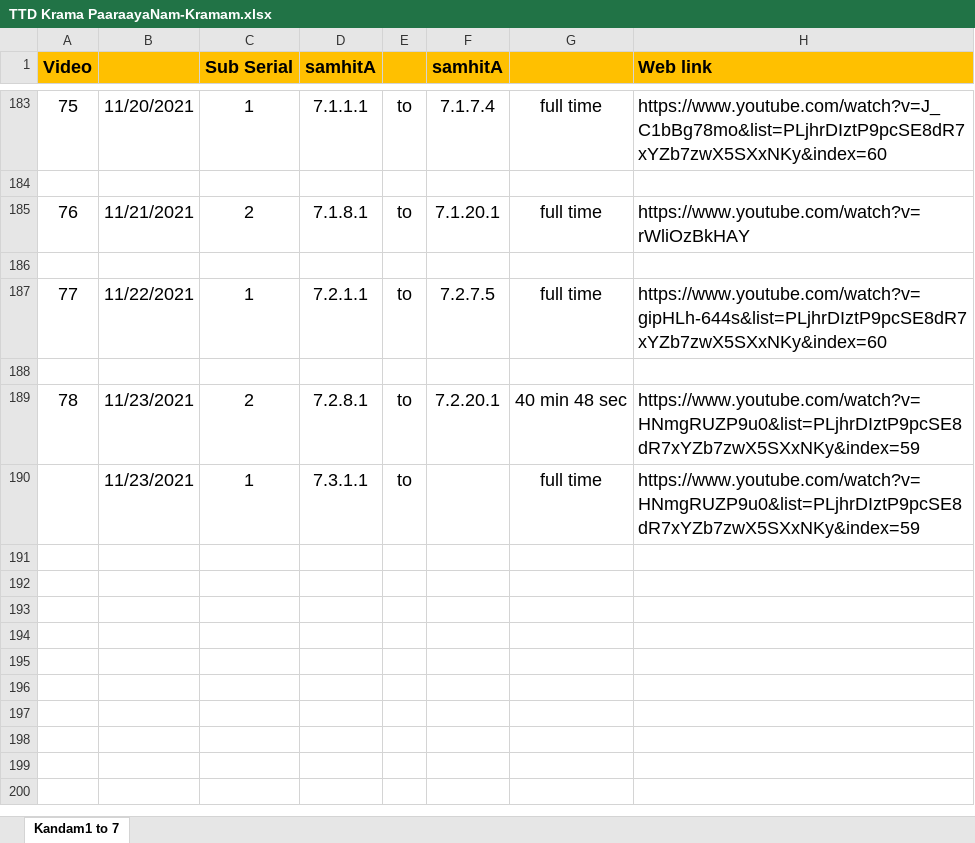
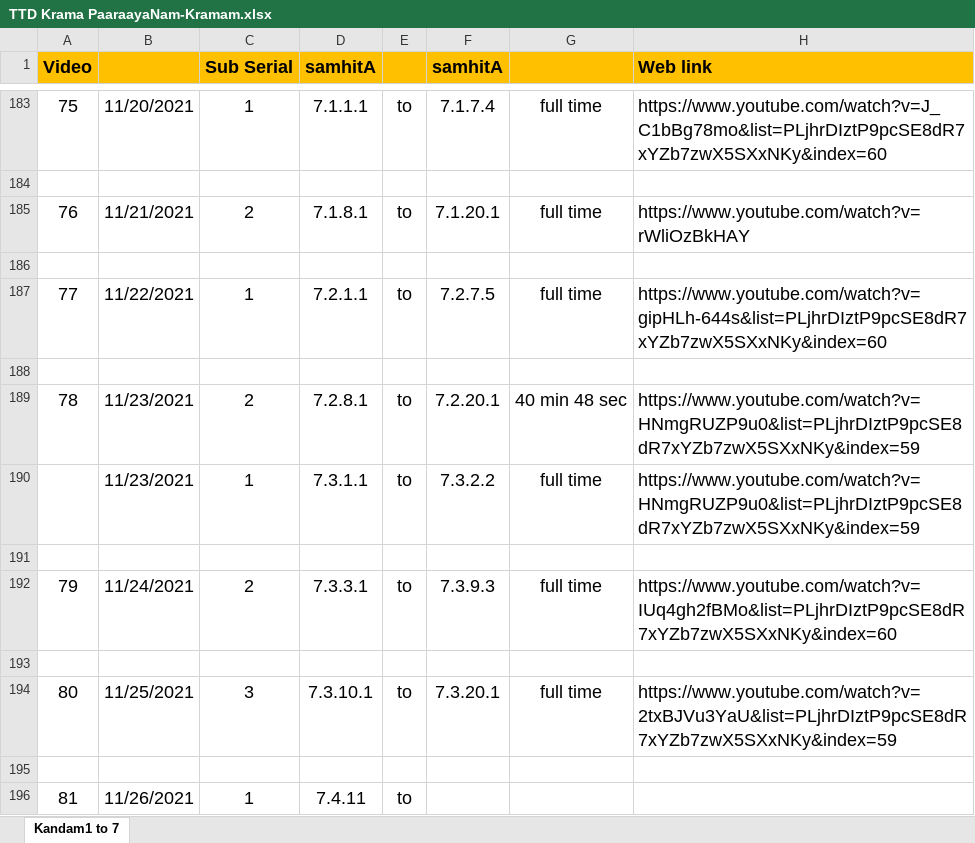
Before and after one commit to KYVeda/texts, an Excel workbook: TS Jatai Working/TTD Krama PaaraayaNam-Kramam.xlsx, sheet Kandam1 to 7, drawn as a sheet; only a part is shown, gaps mark what is left out; values as stored, in another font and other column widths than the file's, no borders; the diff names each change by its address in the sheet, - before the commit and + after, or states it on an @@ line.

```diff
--- a/TS Jatai Working/TTD Krama PaaraayaNam-Kramam.xlsx (sheet Kandam1 to 7)
+++ b/TS Jatai Working/TTD Krama PaaraayaNam-Kramam.xlsx (sheet Kandam1 to 7)
-F190 (samhitA): (empty)
+F190 (samhitA): 7.3.2.2
+row 191: (empty)
+row 192: 79 | 11/24/2021 | 2 | 7.3.3.1 | to | 7.3.9.3 | full time | https://www.youtube.com/watch?v=IUq4gh2fBMo&list=PLjhrDIztP9pcSE8dR7xYZb7zwX5SXxNKy&index=60
+row 193: (empty)
+row 194: 80 | 11/25/2021 | 3 | 7.3.10.1 | to | 7.3.20.1 | full time | https://www.youtube.com/watch?v=2txBJVu3YaU&list=PLjhrDIztP9pcSE8dR7xYZb7zwX5SXxNKy&index=59
+row 195: (empty)
+row 196: 81 | 11/26/2021 | 1 | 7.4.11 | to
```
Also changed, not shown: 15 other files.
